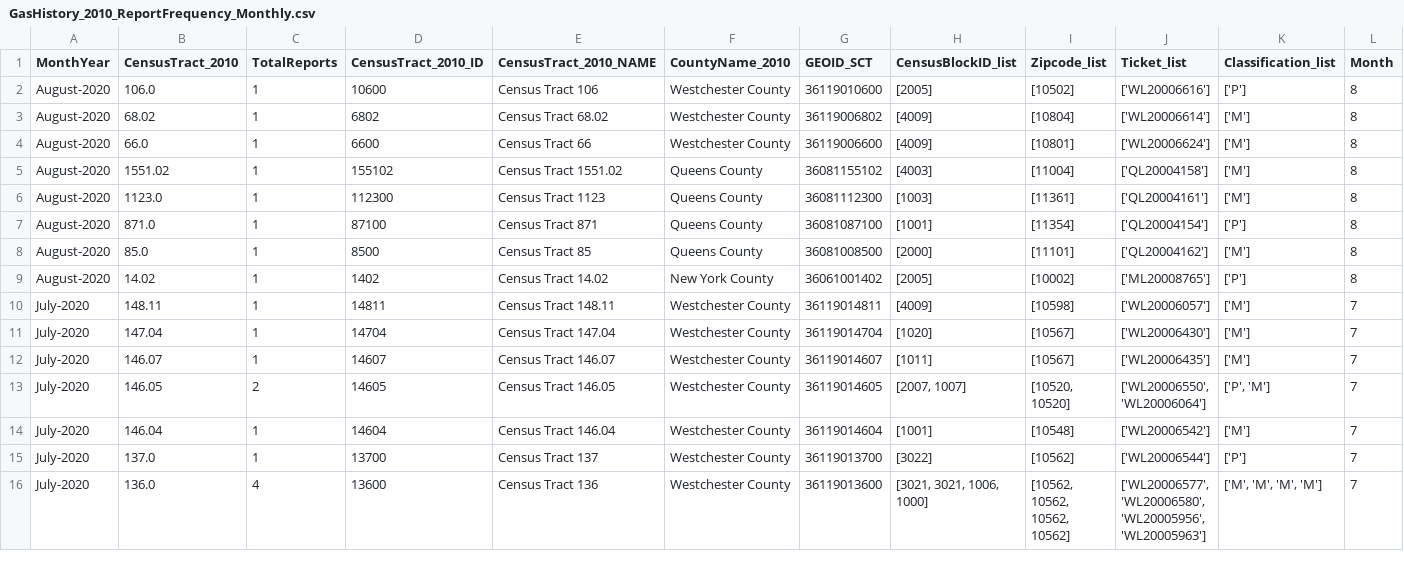
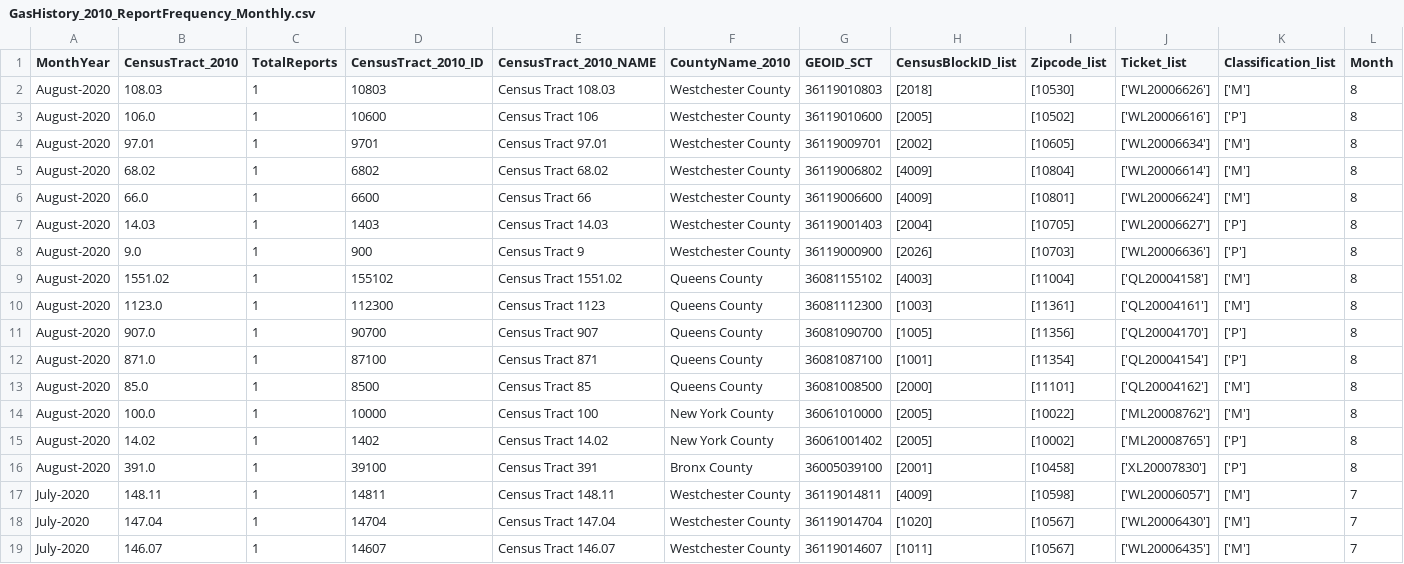
Before and after one commit to mhasan004/GasLeakProject, a CSV file: Getting_GasLeak_Data/DataFiles/ConEdison/GasHistory_2010_ReportFrequency_Monthly.csv, drawn as a sheet; only a part is shown; the shorter side is filled out with more unchanged rows; rows hold the shown columns only; the diff names each change by its address in the sheet, - before the commit and + after, or states it on an @@ line.

```diff
--- a/Getting_GasLeak_Data/DataFiles/ConEdison/GasHistory_2010_ReportFrequency_Monthly.csv
+++ b/Getting_GasLeak_Data/DataFiles/ConEdison/GasHistory_2010_ReportFrequency_Monthly.csv
+row 2: August-2020 | 108.03 | 1 | 10803 | Census Tract 108.03 | Westchester County | 36119010803 | [2018] | [10530] | ['WL20006626'] | ['M'] | 8
+row 4: August-2020 | 97.01 | 1 | 9701 | Census Tract 97.01 | Westchester County | 36119009701 | [2002] | [10605] | ['WL20006634'] | ['M'] | 8
+row 7: August-2020 | 14.03 | 1 | 1403 | Census Tract 14.03 | Westchester County | 36119001403 | [2004] | [10705] | ['WL20006627'] | ['P'] | 8
+row 8: August-2020 | 9.0 | 1 | 900 | Census Tract 9 | Westchester County | 36119000900 | [2026] | [10703] | ['WL20006636'] | ['P'] | 8
+row 11: August-2020 | 907.0 | 1 | 90700 | Census Tract 907 | Queens County | 36081090700 | [1005] | [11356] | ['QL20004170'] | ['P'] | 8
+row 14: August-2020 | 100.0 | 1 | 10000 | Census Tract 100 | New York County | 36061010000 | [2005] | [10022] | ['ML20008762'] | ['M'] | 8
+row 16: August-2020 | 391.0 | 1 | 39100 | Census Tract 391 | Bronx County | 36005039100 | [2001] | [10458] | ['XL20007830'] | ['P'] | 8
```
Also changed, not shown: Getting_GasLeak_Data/DataFiles/ConEdison/GasHistory_2010_ConEdisonTracts.csv, Getting_GasLeak_Data/DataFiles/ConEdison/GasHistory_2010_ReportFrequency_Hourly.csv.
